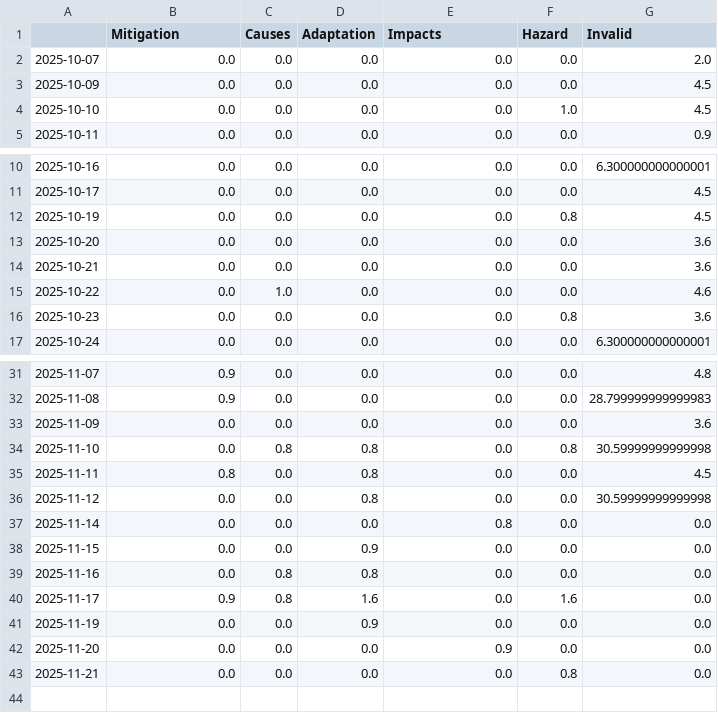
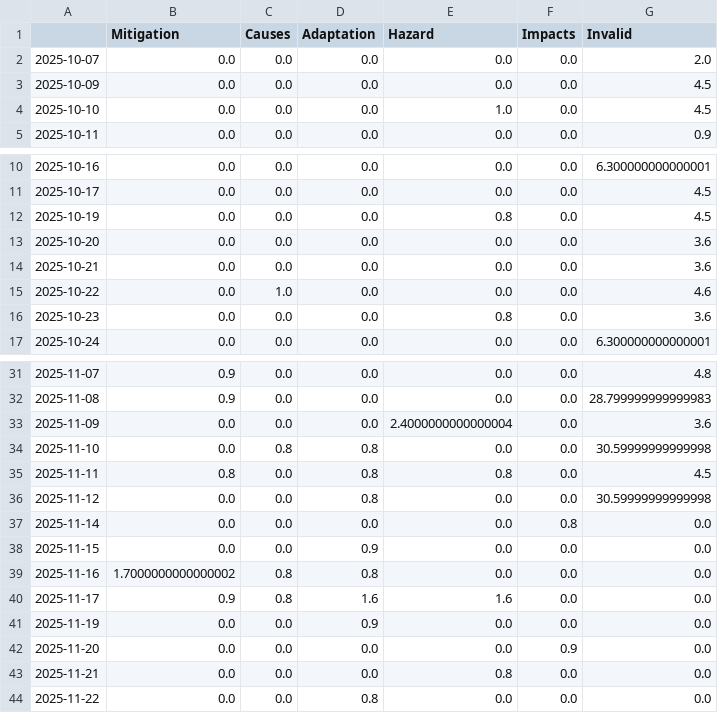
Before and after one commit to hb219-news/droughtIsComing, a CSV file: csv/topics_date.csv, drawn as a sheet; only a part is shown, gaps mark what is left out; the diff covers the shown part only.

```diff
--- a/csv/topics_date.csv
+++ b/csv/topics_date.csv
@@ -1,5 +1,5 @@
-,Mitigation,Causes,Adaptation,Impacts,Hazard,Invalid
+,Mitigation,Causes,Adaptation,Hazard,Impacts,Invalid
 2025-10-07,0.0,0.0,0.0,0.0,0.0,2.0
 2025-10-09,0.0,0.0,0.0,0.0,0.0,4.5
-2025-10-10,0.0,0.0,0.0,0.0,1.0,4.5
+2025-10-10,0.0,0.0,0.0,1.0,0.0,4.5
 2025-10-11,0.0,0.0,0.0,0.0,0.0,0.9
@@ -11,3 +11,3 @@
 2025-10-17,0.0,0.0,0.0,0.0,0.0,4.5
-2025-10-19,0.0,0.0,0.0,0.0,0.8,4.5
+2025-10-19,0.0,0.0,0.0,0.8,0.0,4.5
 2025-10-20,0.0,0.0,0.0,0.0,0.0,3.6
@@ -15,3 +15,3 @@
 2025-10-22,0.0,1.0,0.0,0.0,0.0,4.6
-2025-10-23,0.0,0.0,0.0,0.0,0.8,3.6
+2025-10-23,0.0,0.0,0.0,0.8,0.0,3.6
 2025-10-24,0.0,0.0,0.0,0.0,0.0,6.300000000000001
@@ -32,12 +32,13 @@
 2025-11-08,0.9,0.0,0.0,0.0,0.0,28.799999999999983
-2025-11-09,0.0,0.0,0.0,0.0,0.0,3.6
-2025-11-10,0.0,0.8,0.8,0.0,0.8,30.59999999999998
-2025-11-11,0.8,0.0,0.8,0.0,0.0,4.5
+2025-11-09,0.0,0.0,0.0,2.4000000000000004,0.0,3.6
+2025-11-10,0.0,0.8,0.8,0.0,0.0,30.59999999999998
+2025-11-11,0.8,0.0,0.8,0.8,0.0,4.5
 2025-11-12,0.0,0.0,0.8,0.0,0.0,30.59999999999998
-2025-11-14,0.0,0.0,0.0,0.8,0.0,0.0
+2025-11-14,0.0,0.0,0.0,0.0,0.8,0.0
 2025-11-15,0.0,0.0,0.9,0.0,0.0,0.0
-2025-11-16,0.0,0.8,0.8,0.0,0.0,0.0
-2025-11-17,0.9,0.8,1.6,0.0,1.6,0.0
+2025-11-16,1.7000000000000002,0.8,0.8,0.0,0.0,0.0
+2025-11-17,0.9,0.8,1.6,1.6,0.0,0.0
 2025-11-19,0.0,0.0,0.9,0.0,0.0,0.0
-2025-11-20,0.0,0.0,0.0,0.9,0.0,0.0
-2025-11-21,0.0,0.0,0.0,0.0,0.8,0.0
+2025-11-20,0.0,0.0,0.0,0.0,0.9,0.0
+2025-11-21,0.0,0.0,0.0,0.8,0.0,0.0
+2025-11-22,0.0,0.0,0.8,0.0,0.0,0.0
```
Also changed, not shown: 2 edited cells elsewhere in this file, 5 other files.
